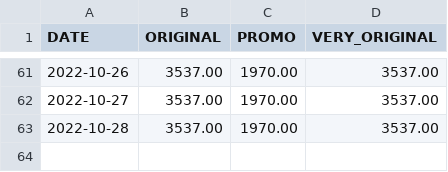
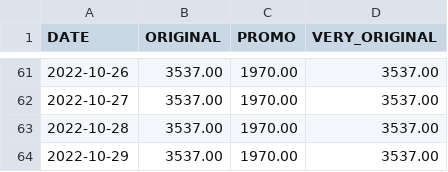
Before and after one commit to A-d-r-i/HBW, a CSV file: DATA/PRIX_HBW.csv, drawn as a sheet; only a part is shown, gaps mark what is left out.

Commit message:
[Bot] Update HBW price

```diff
--- a/DATA/PRIX_HBW.csv
+++ b/DATA/PRIX_HBW.csv
@@ -63 +63,2 @@ DATE,ORIGINAL,PROMO,VERY_ORIGINAL
 2022-10-28,3537.00,1970.00,3537.00
+2022-10-29,3537.00,1970.00,3537.00
```
